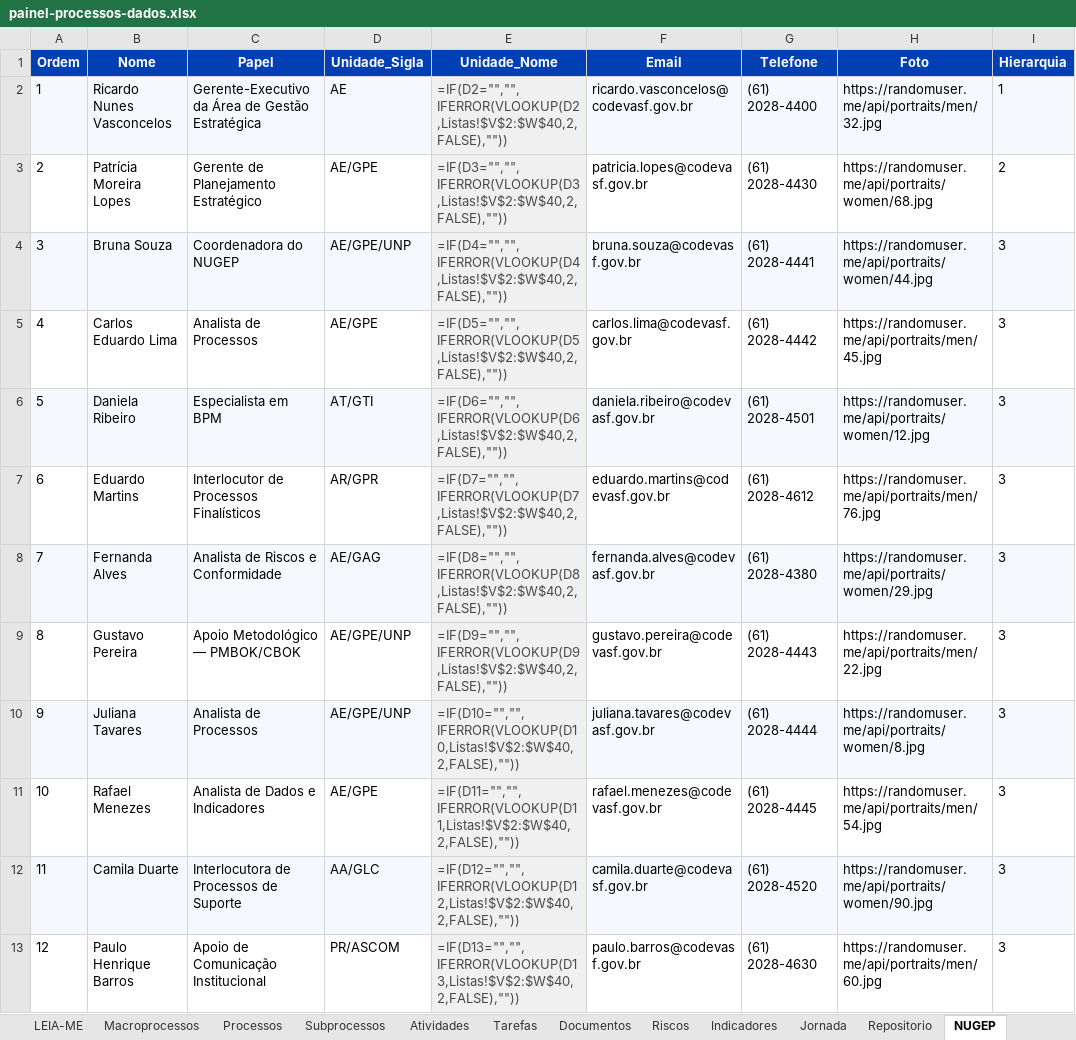
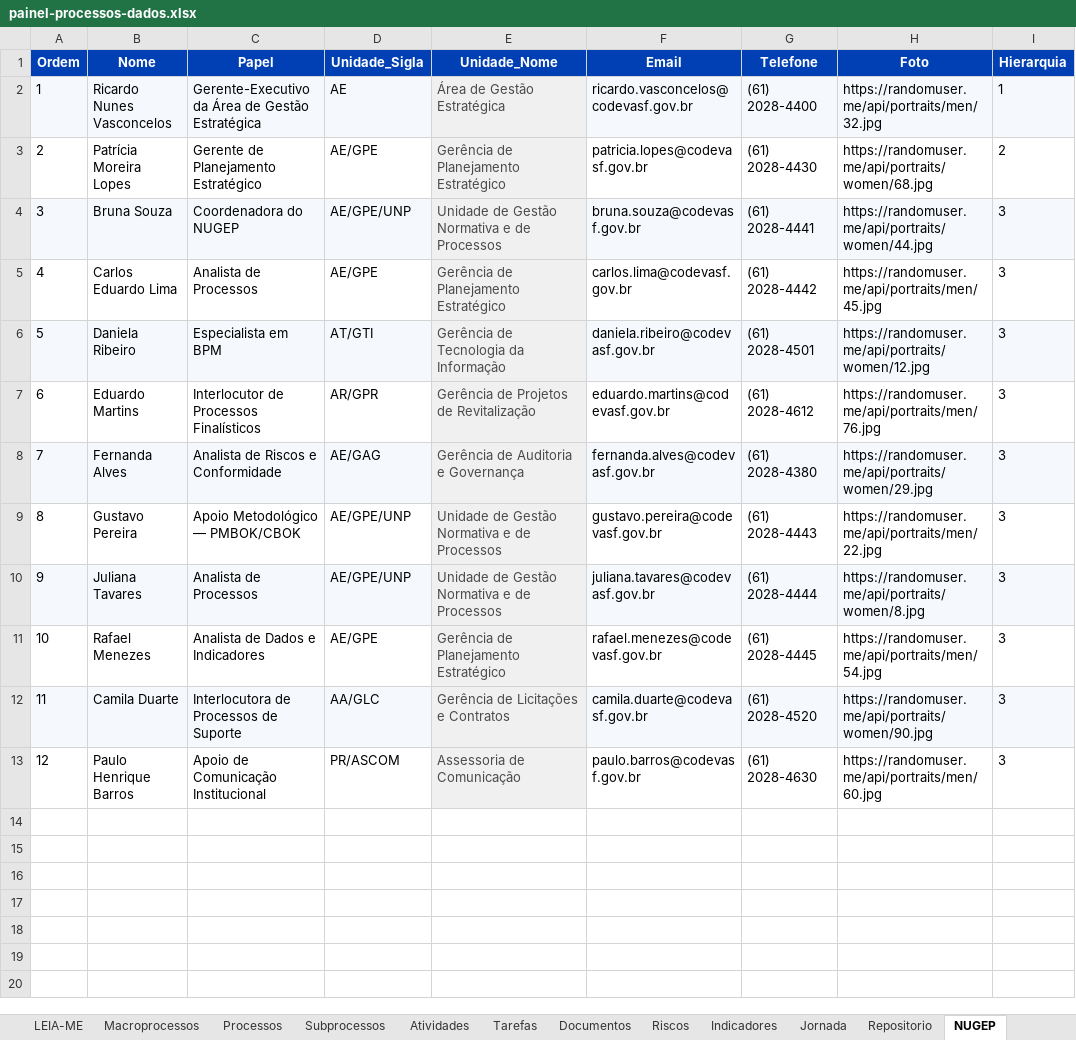
Before and after one commit to ordonescodevasf/painel_de_processos, an Excel workbook: data/painel-processos-dados.xlsx, sheet NUGEP, drawn as a sheet; values as stored, in another font and other column widths than the file's, no borders; formulas without a stored value are shown as written; the diff names each change by its address in the sheet, - before the commit and + after, or states it on an @@ line.

```diff
--- a/data/painel-processos-dados.xlsx (sheet NUGEP)
+++ b/data/painel-processos-dados.xlsx (sheet NUGEP)
-E2 (Unidade_Nome): =IF(D2="","",IFERROR(VLOOKUP(D2,Listas!$V$2:$W$40,2,FALSE),""))
+E2 (Unidade_Nome): Área de Gestão Estratégica
-E3 (Unidade_Nome): =IF(D3="","",IFERROR(VLOOKUP(D3,Listas!$V$2:$W$40,2,FALSE),""))
+E3 (Unidade_Nome): Gerência de Planejamento Estratégico
-E4 (Unidade_Nome): =IF(D4="","",IFERROR(VLOOKUP(D4,Listas!$V$2:$W$40,2,FALSE),""))
+E4 (Unidade_Nome): Unidade de Gestão Normativa e de Processos
-E5 (Unidade_Nome): =IF(D5="","",IFERROR(VLOOKUP(D5,Listas!$V$2:$W$40,2,FALSE),""))
+E5 (Unidade_Nome): Gerência de Planejamento Estratégico
-E6 (Unidade_Nome): =IF(D6="","",IFERROR(VLOOKUP(D6,Listas!$V$2:$W$40,2,FALSE),""))
+E6 (Unidade_Nome): Gerência de Tecnologia da Informação
-E7 (Unidade_Nome): =IF(D7="","",IFERROR(VLOOKUP(D7,Listas!$V$2:$W$40,2,FALSE),""))
+E7 (Unidade_Nome): Gerência de Projetos de Revitalização
-E8 (Unidade_Nome): =IF(D8="","",IFERROR(VLOOKUP(D8,Listas!$V$2:$W$40,2,FALSE),""))
+E8 (Unidade_Nome): Gerência de Auditoria e Governança
-E9 (Unidade_Nome): =IF(D9="","",IFERROR(VLOOKUP(D9,Listas!$V$2:$W$40,2,FALSE),""))
+E9 (Unidade_Nome): Unidade de Gestão Normativa e de Processos
-E10 (Unidade_Nome): =IF(D10="","",IFERROR(VLOOKUP(D10,Listas!$V$2:$W$40,2,FALSE),""))
+E10 (Unidade_Nome): Unidade de Gestão Normativa e de Processos
-E11 (Unidade_Nome): =IF(D11="","",IFERROR(VLOOKUP(D11,Listas!$V$2:$W$40,2,FALSE),""))
+E11 (Unidade_Nome): Gerência de Planejamento Estratégico
-E12 (Unidade_Nome): =IF(D12="","",IFERROR(VLOOKUP(D12,Listas!$V$2:$W$40,2,FALSE),""))
+E12 (Unidade_Nome): Gerência de Licitações e Contratos
-E13 (Unidade_Nome): =IF(D13="","",IFERROR(VLOOKUP(D13,Listas!$V$2:$W$40,2,FALSE),""))
+E13 (Unidade_Nome): Assessoria de Comunicação
```
Also changed, not shown: sheet Riscos, sheet Indicadores, sheet Documentos, sheet Processos, 5 other files.
